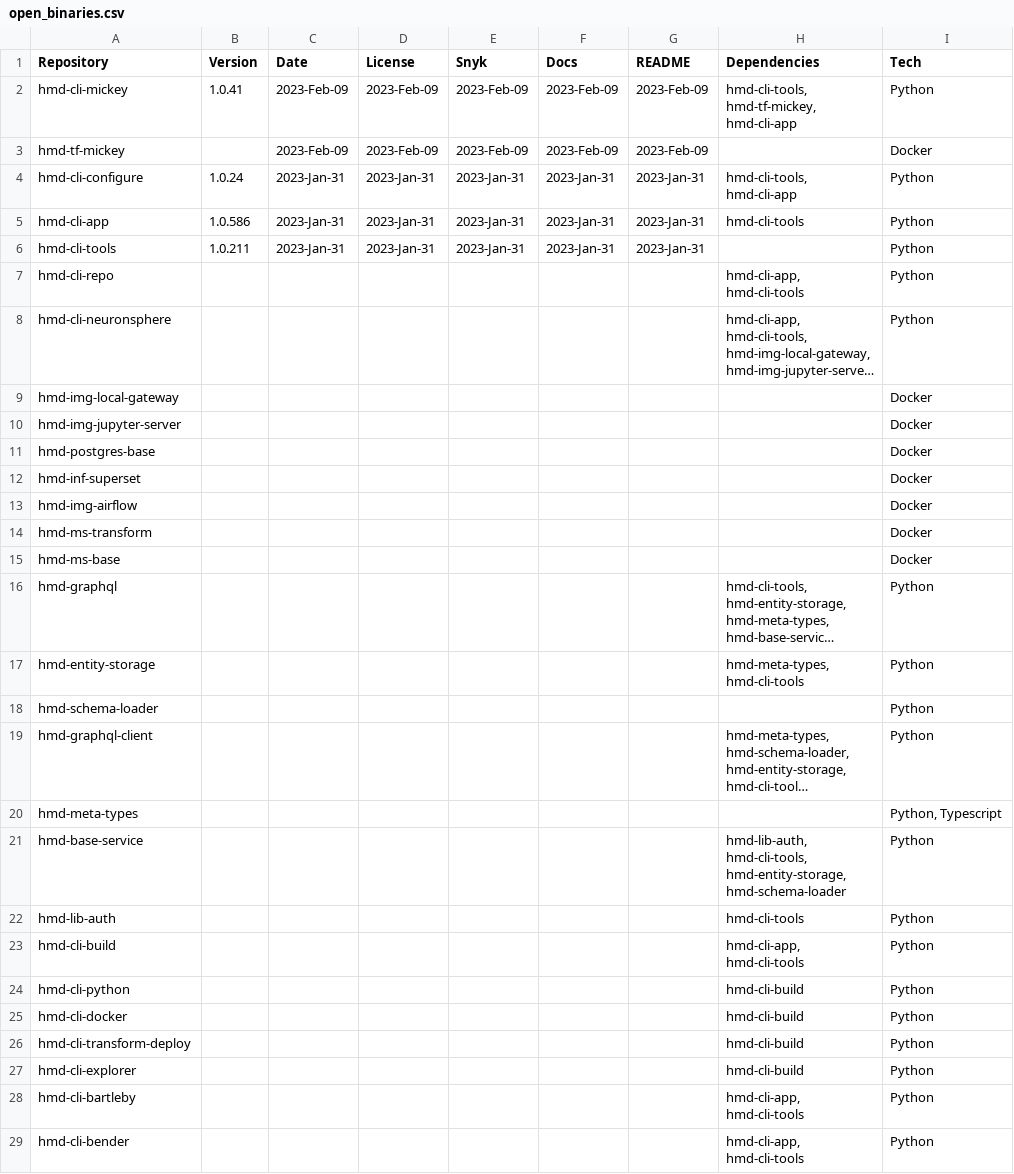
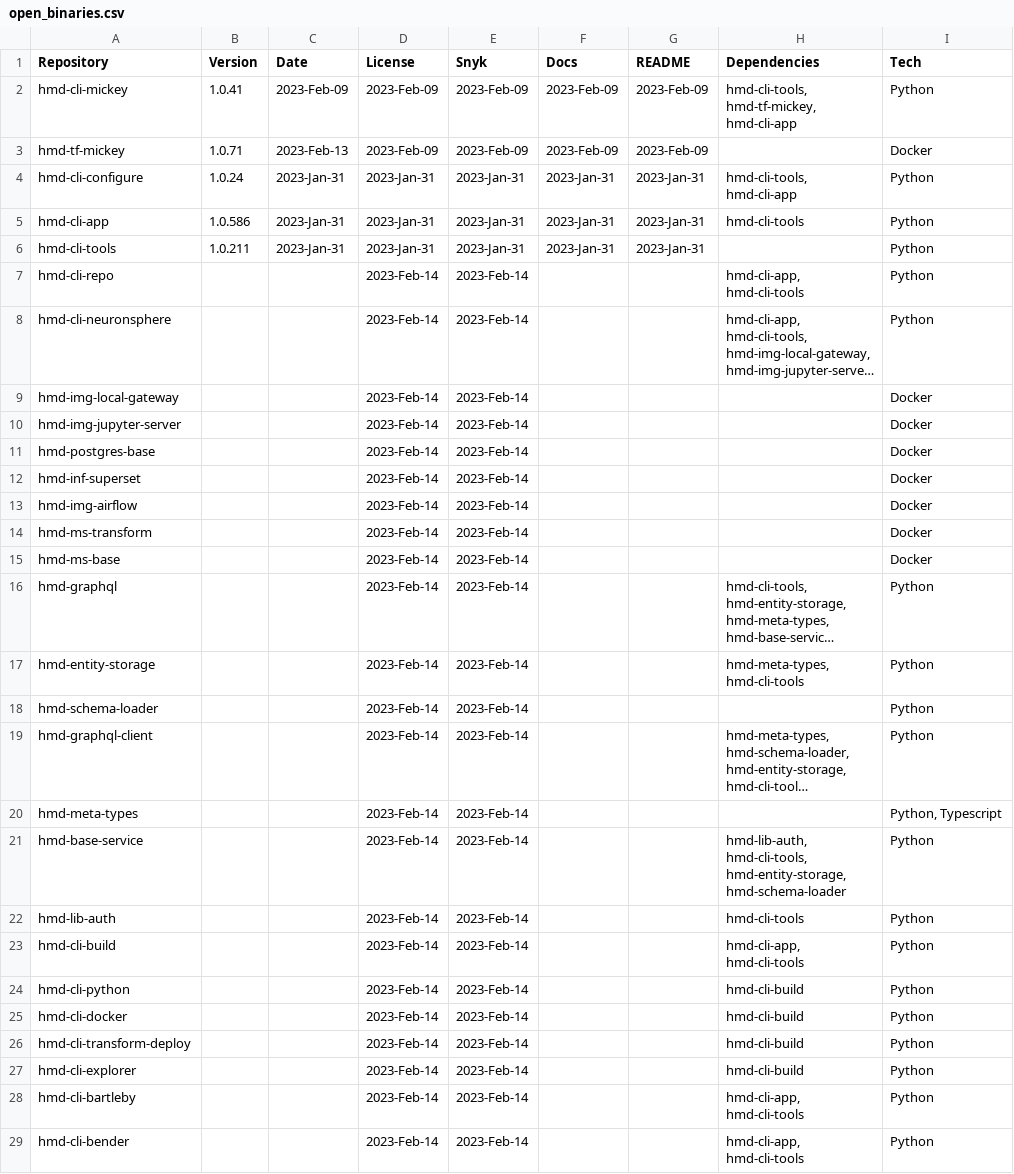
Before and after one commit to NeuronSphere/hmd-docs-public-release, a CSV file: src/data/open_binaries.csv, drawn as a sheet; long unchanged cells end in …; the diff names each change by its address in the sheet, - before the commit and + after, or states it on an @@ line.

```diff
--- a/src/data/open_binaries.csv
+++ b/src/data/open_binaries.csv
-B3 (Version): (empty)
+B3 (Version): 1.0.71
-C3 (Date): 2023-Feb-09
+C3 (Date): 2023-Feb-13
-D7:D29 (License): (empty)
+D7:D29 (License): 2023-Feb-14
-E7:E29 (Snyk): (empty)
+E7:E29 (Snyk): 2023-Feb-14
```
Also changed, not shown: 2 other files.
